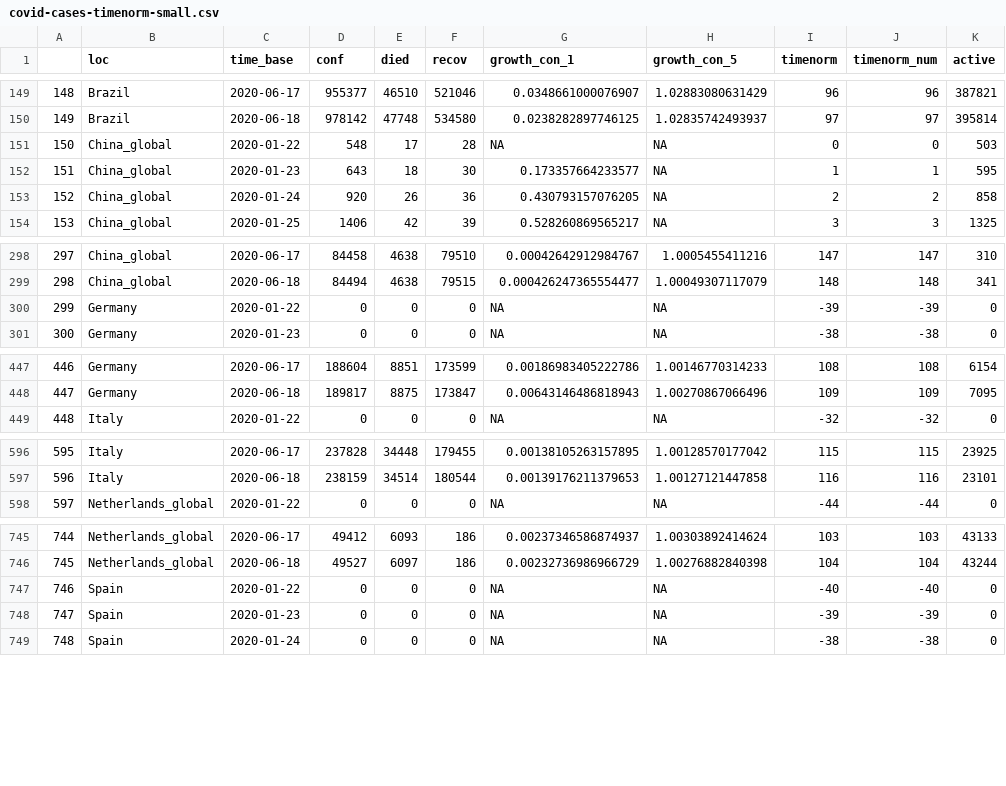
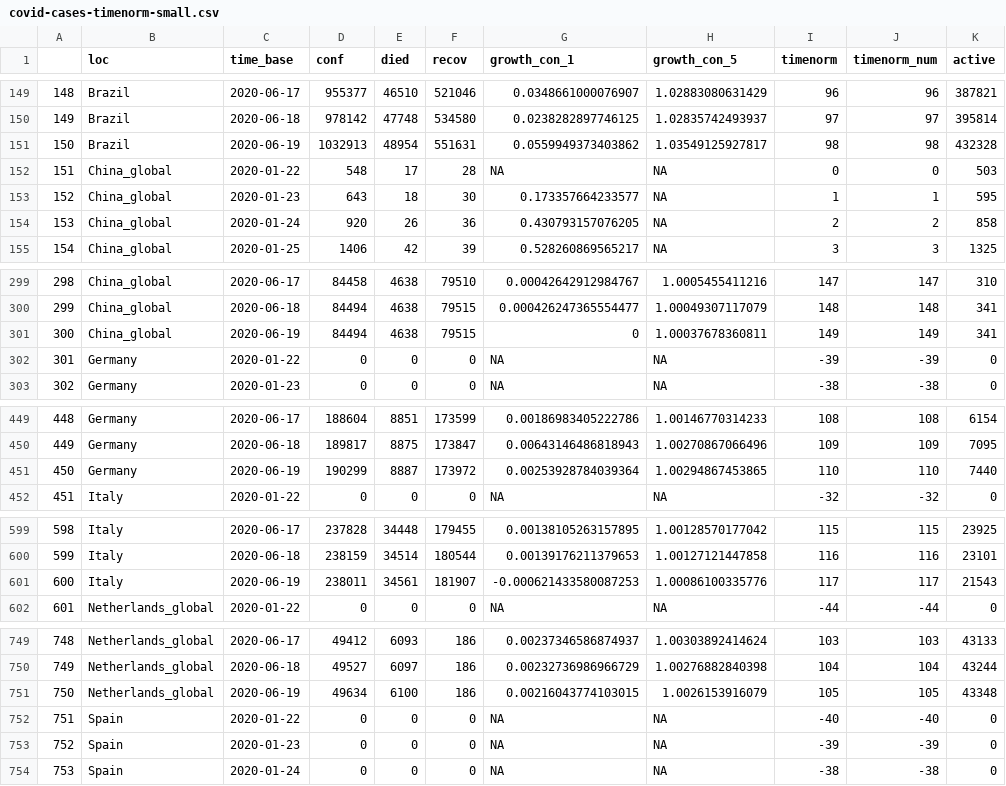
Before and after one commit to almenal/covid-r-plots, a CSV file: csv-data/covid-cases-timenorm-small.csv, drawn as a sheet; only a part is shown, gaps mark what is left out; addresses are those after the commit; the diff covers the shown part only; the diff names each change by its address in the sheet, - before the commit and + after, or states it on an @@ line.

```diff
--- a/csv-data/covid-cases-timenorm-small.csv
+++ b/csv-data/covid-cases-timenorm-small.csv
+row 151: 150 | Brazil | 2020-06-19 | 1032913 | 48954 | 551631 | 0.0559949373403862 | 1.03549125927817 | 98 | 98 | 432328
@@ column A renumbered between rows 152 and 1200 @@
+row 301: 300 | China_global | 2020-06-19 | 84494 | 4638 | 79515 | 0 | 1.00037678360811 | 149 | 149 | 341
+row 451: 450 | Germany | 2020-06-19 | 190299 | 8887 | 173972 | 0.00253928784039364 | 1.00294867453865 | 110 | 110 | 7440
+row 601: 600 | Italy | 2020-06-19 | 238011 | 34561 | 181907 | -0.000621433580087253 | 1.00086100335776 | 117 | 117 | 21543
+row 751: 750 | Netherlands_global | 2020-06-19 | 49634 | 6100 | 186 | 0.00216043774103015 | 1.0026153916079 | 105 | 105 | 43348
```
Also changed, not shown: 3 added rows elsewhere in this file, rawdata/Errata.csv, rawdata/time_series_covid19_confirmed_global.csv, 13 other files.
